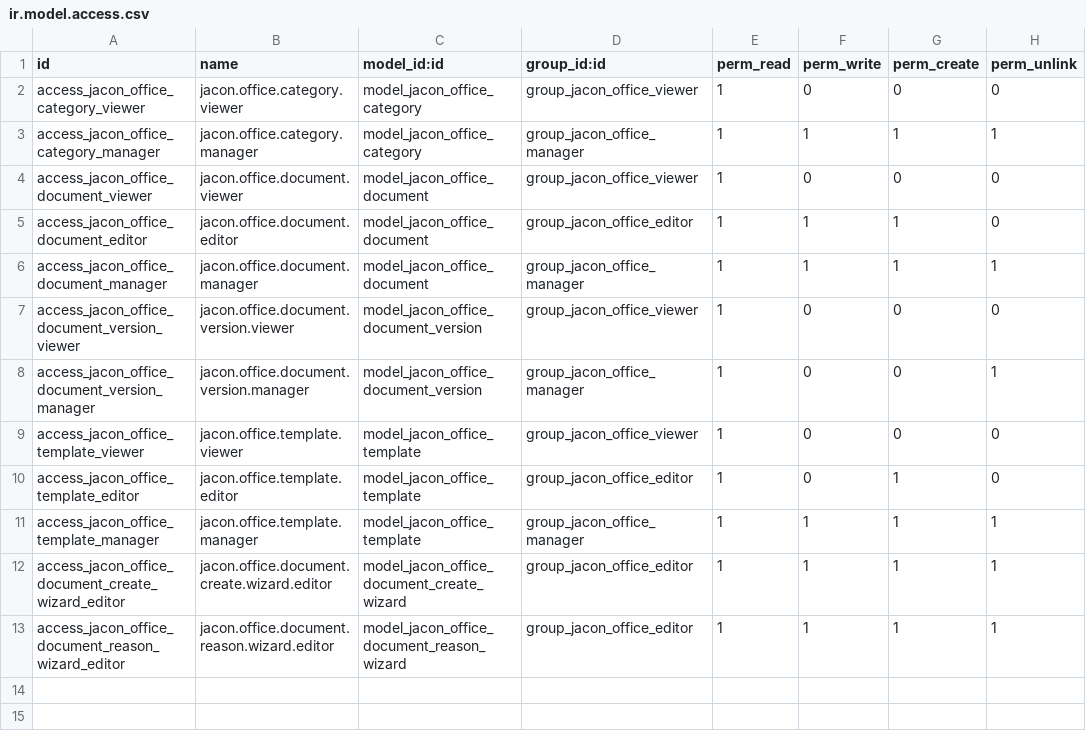
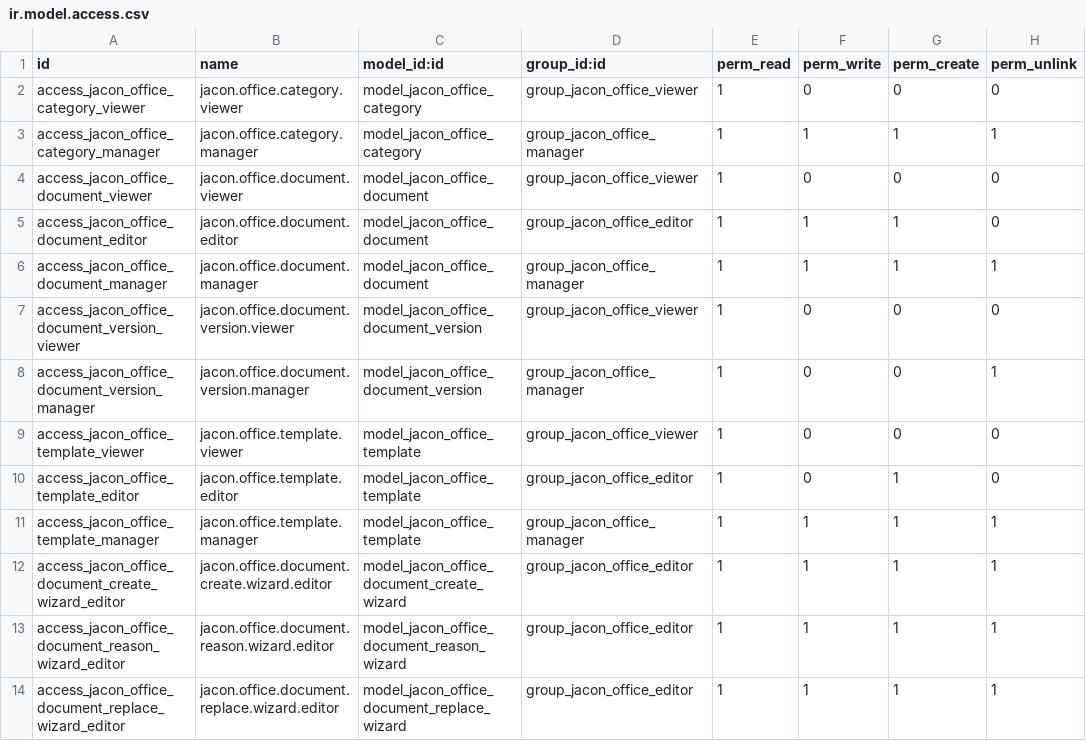
Before and after one commit to jacondv/eningeering_change, a CSV file: addons/jacon_office/security/ir.model.access.csv, drawn as a sheet; the diff names each change by its address in the sheet, - before the commit and + after, or states it on an @@ line.

Commit message:
Office Documents: Replace file and Download original, PDF of released Revs, placeholders guide, details written into the file when a document is made
- Replace file (Draft only) puts a file changed in Office back; Download original keeps the {{placeholders}}
- Released Revs list: View this Rev as PDF, made once with the values the Rev was released with and kept
- {{author}}, {{category}}... are written into the file when the document is made (no {{name}}, {{date}})
- Template form: guide to the placeholders with examples; New Document dialog says what a template fills in

```diff
--- a/addons/jacon_office/security/ir.model.access.csv
+++ b/addons/jacon_office/security/ir.model.access.csv
+row 14: access_jacon_office_document_replace_wizard_editor | jacon.office.document.replace.wizard.editor | model_jacon_office_document_replace_wizard | group_jacon_office_editor | 1 | 1 | 1 | 1
```
Also changed, not shown: 15 other files.
